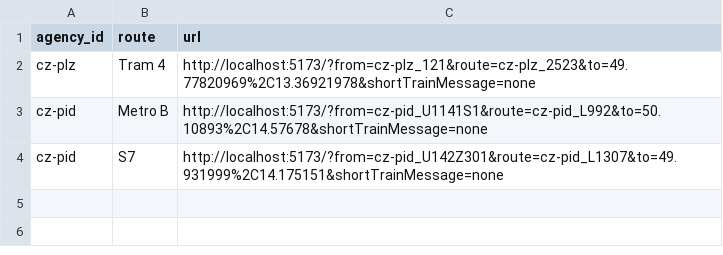
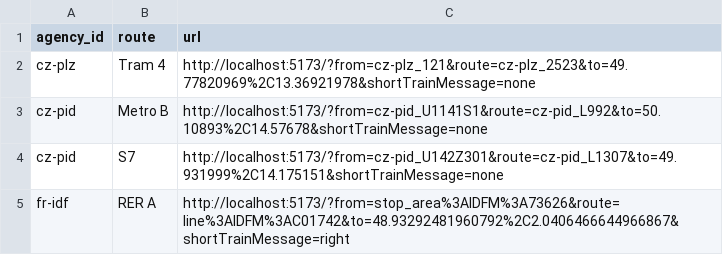
Before and after one commit to arnoclr/syspad, a CSV file: test.csv, drawn as a sheet; the diff names each change by its address in the sheet, - before the commit and + after, or states it on an @@ line.

```diff
--- a/test.csv
+++ b/test.csv
+row 5: fr-idf | RER A | http://localhost:5173/?from=stop_area%3AIDFM%3A73626&route=line%3AIDFM%3AC01742&to=48.93292481960792%2C2.0406466644966867&shortTrainMessage=right
```
Also changed, not shown: 1 other file.
